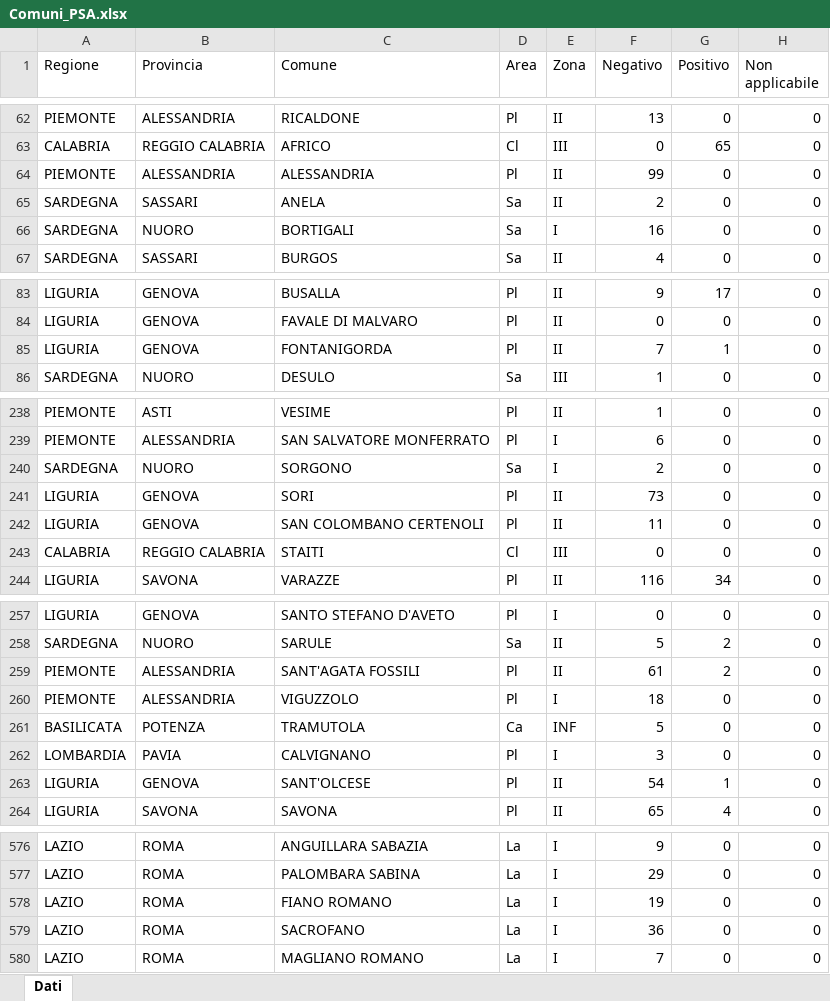
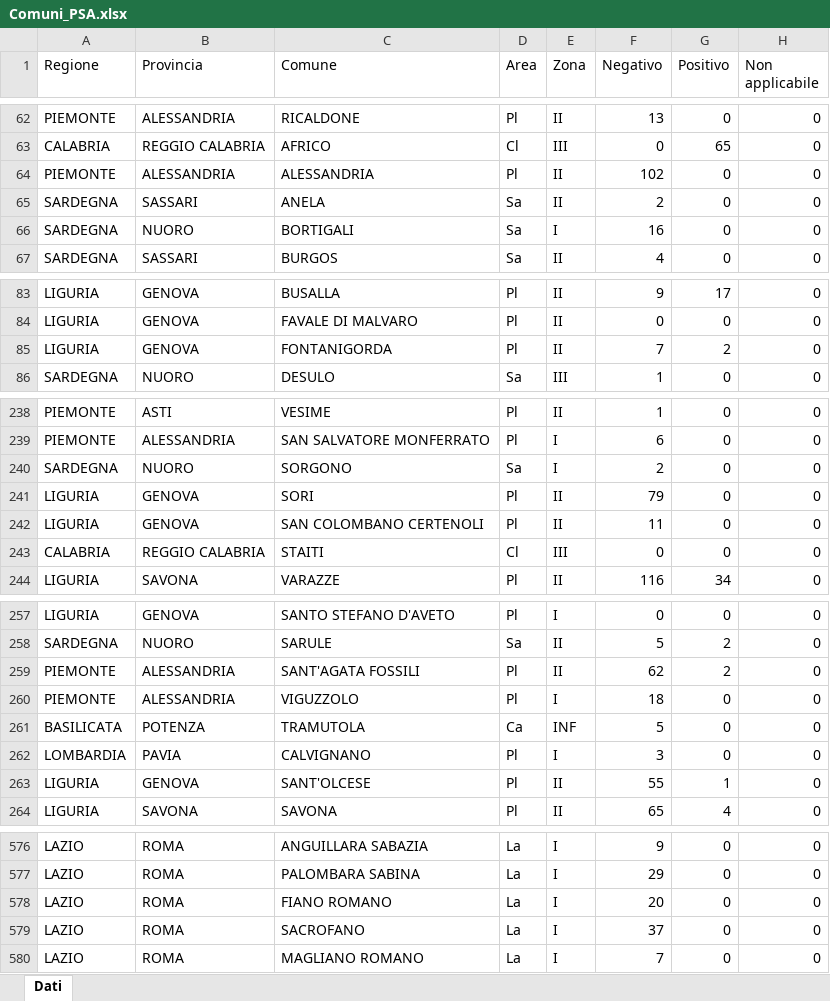
Before and after one commit to IZSAM-StatGIS/ReportPSA, an Excel workbook: Download/Comuni_PSA.xlsx, sheet Dati, drawn as a sheet; only a part is shown, gaps mark what is left out; values as stored, in another font and other column widths than the file's, no borders; the diff covers the shown part only; the diff names each change by its address in the sheet, - before the commit and + after, or states it on an @@ line.

```diff
--- a/Download/Comuni_PSA.xlsx (sheet Dati)
+++ b/Download/Comuni_PSA.xlsx (sheet Dati)
-F64 (Negativo): 99
+F64 (Negativo): 102
-G85 (Positivo): 1
+G85 (Positivo): 2
-F241 (Negativo): 73
+F241 (Negativo): 79
-F259 (Negativo): 61
+F259 (Negativo): 62
-F263 (Negativo): 54
+F263 (Negativo): 55
-F578 (Negativo): 19
+F578 (Negativo): 20
-F579 (Negativo): 36
+F579 (Negativo): 37
```
Also changed, not shown: 8 edited cells elsewhere in this sheet, Download/CasiControlli_ZR.xlsx, Download/Cinghiali_ZR.xlsx, 39 other files.
